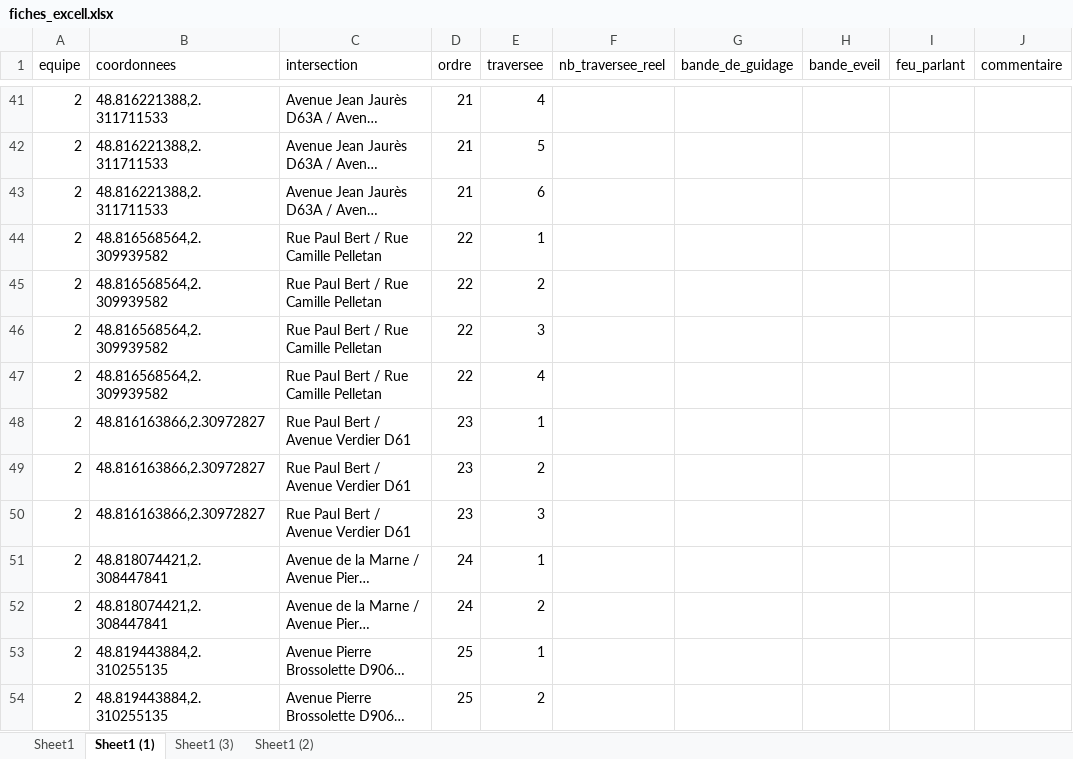
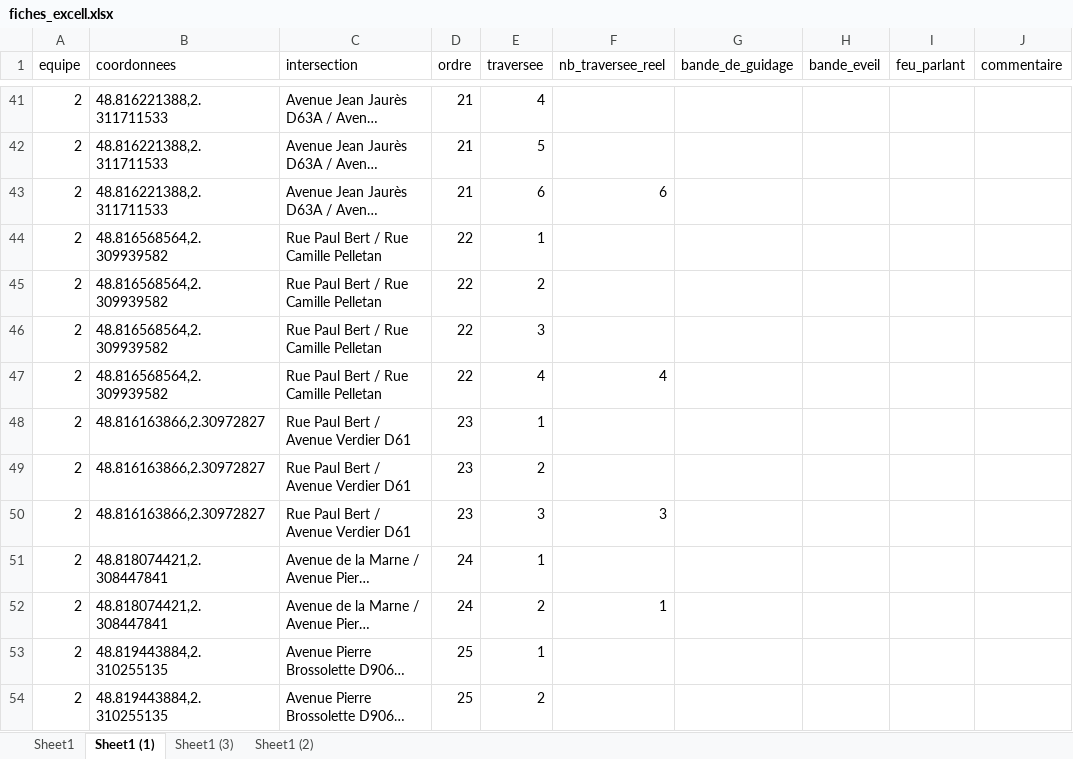
Before and after one commit to Rayane-stud/Prototype_Appli_DefisAccess, an Excel workbook: data/raw/comparaisons/fiches_excell.xlsx, sheet Sheet1 (1), drawn as a sheet; only a part is shown, gaps mark what is left out; long unchanged cells end in …; values as stored, in another font and other column widths than the file's, no borders; the diff names each change by its address in the sheet, - before the commit and + after, or states it on an @@ line.

Commit message:
modif

```diff
--- a/data/raw/comparaisons/fiches_excell.xlsx (sheet Sheet1 (1))
+++ b/data/raw/comparaisons/fiches_excell.xlsx (sheet Sheet1 (1))
-F43 (nb_traversee_reel): (empty)
+F43 (nb_traversee_reel): 6
-F47 (nb_traversee_reel): (empty)
+F47 (nb_traversee_reel): 4
-F50 (nb_traversee_reel): (empty)
+F50 (nb_traversee_reel): 3
-F52 (nb_traversee_reel): (empty)
+F52 (nb_traversee_reel): 1
```
